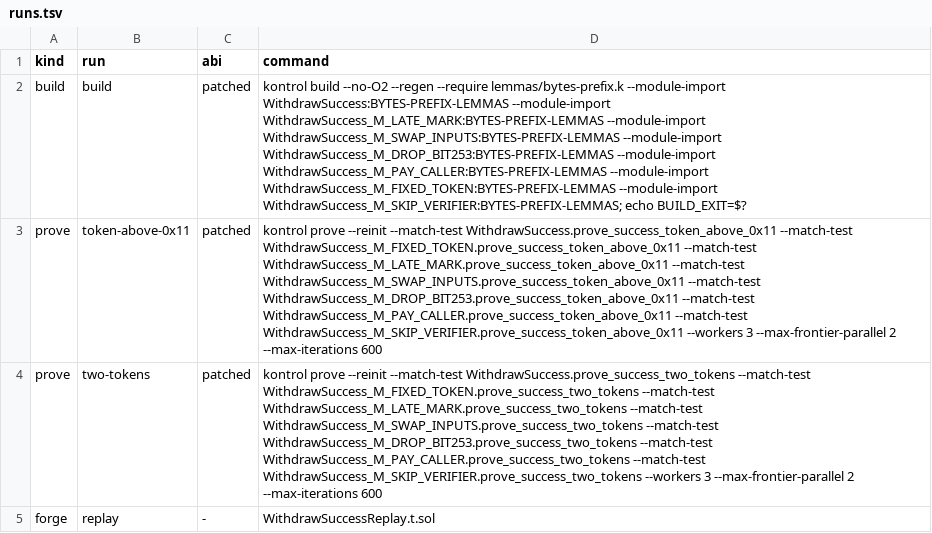
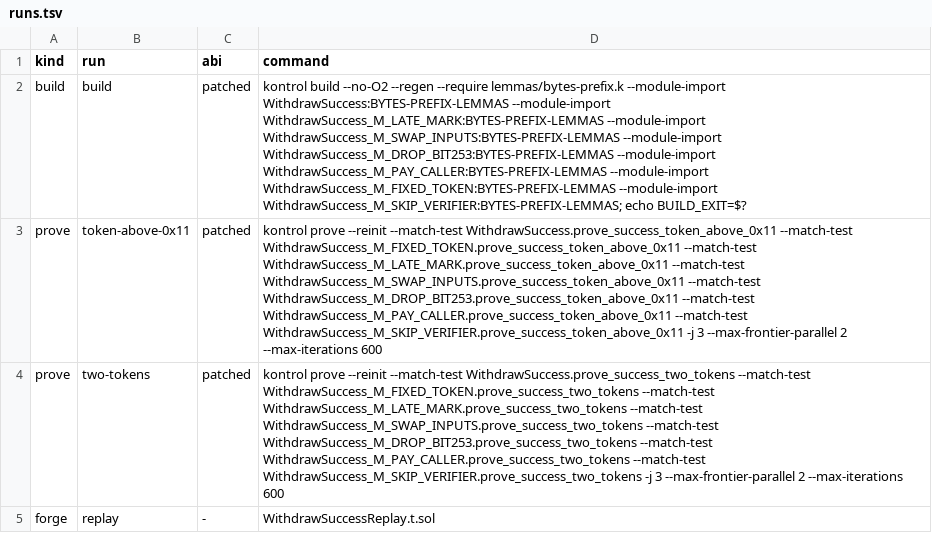
Before and after one commit to ethsystems/shielded-pool-model, a TSV file: contract-kontrol/harness/withdraw-success/runs.tsv, drawn as a sheet; the diff names each change by its address in the sheet, - before the commit and + after, or states it on an @@ line.

```diff
--- a/contract-kontrol/harness/withdraw-success/runs.tsv
+++ b/contract-kontrol/harness/withdraw-success/runs.tsv
-D3 (command): …--match-test WithdrawSuccess_M_SKIP_VERIFIER.prove_success_token_above_0x11 --workers 3 --max-frontier-parallel…
+D3 (command): …--match-test WithdrawSuccess_M_SKIP_VERIFIER.prove_success_token_above_0x11 -j 3 --max-frontier-parallel…
-D4 (command): …--match-test WithdrawSuccess_M_SKIP_VERIFIER.prove_success_two_tokens --workers 3 --max-frontier-parallel…
+D4 (command): …--match-test WithdrawSuccess_M_SKIP_VERIFIER.prove_success_two_tokens -j 3 --max-frontier-parallel…
```
Also changed, not shown: contract-kontrol/harness/guards-patched/runs.tsv, contract-kontrol/harness/guards-stock/runs.tsv, 6 other files.
